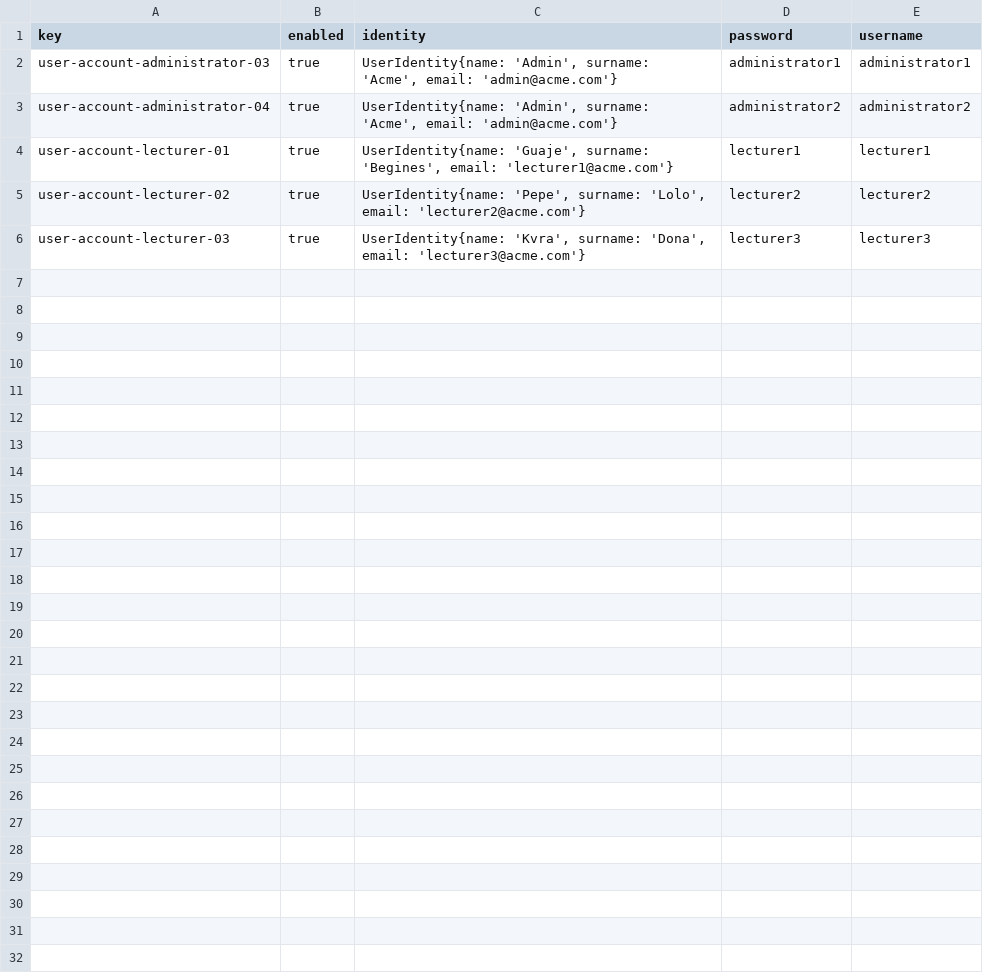
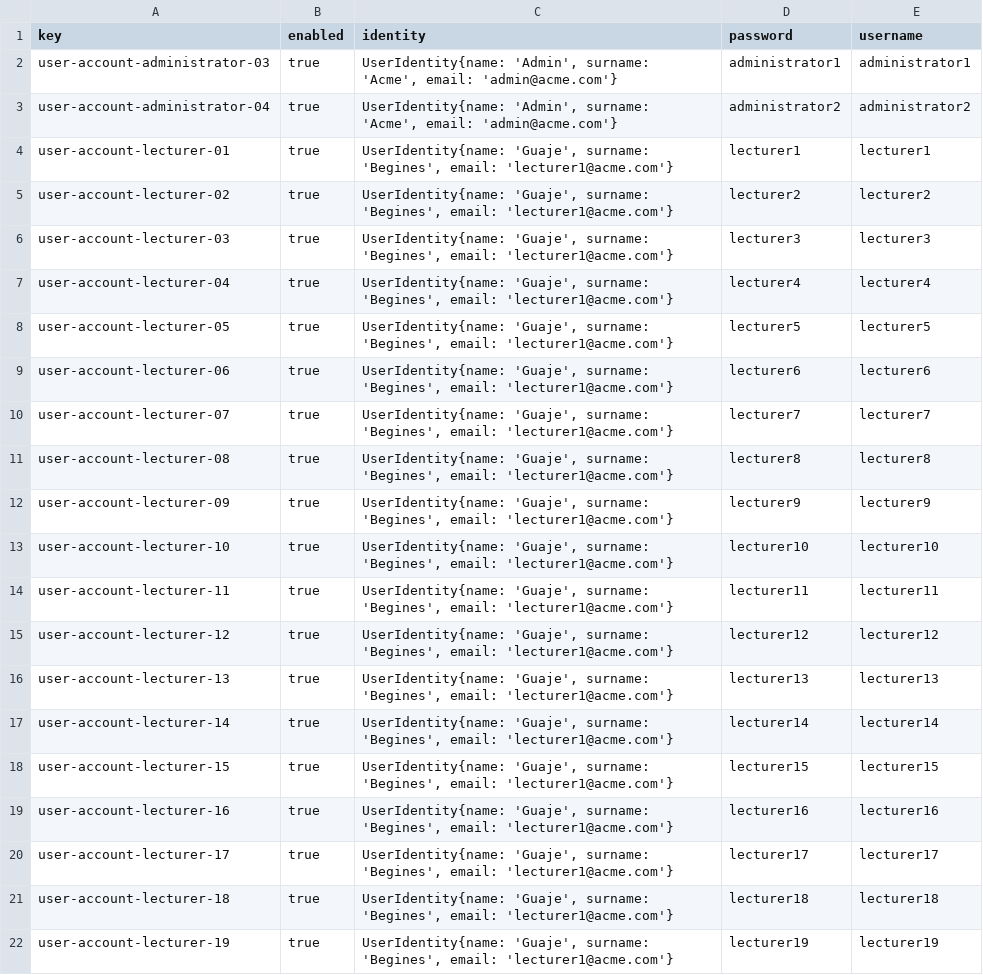
Before and after one commit to Alejandrocg024/Acme-L3, a CSV file: src/main/webapp/WEB-INF/resources/sample-data/user-account.csv, drawn as a sheet.

```diff
--- a/src/main/webapp/WEB-INF/resources/sample-data/user-account.csv
+++ b/src/main/webapp/WEB-INF/resources/sample-data/user-account.csv
@@ -4,3 +4,19 @@ user-account-administrator-04,true,"UserIdentity{name: 'Admin', surname: 'Acme',
 user-account-lecturer-01,true,"UserIdentity{name: 'Guaje', surname: 'Begines', email: 'lecturer1@acme.com'}",lecturer1,lecturer1
-user-account-lecturer-02,true,"UserIdentity{name: 'Pepe', surname: 'Lolo', email: 'lecturer2@acme.com'}",lecturer2,lecturer2
-user-account-lecturer-03,true,"UserIdentity{name: 'Kvra', surname: 'Dona', email: 'lecturer3@acme.com'}",lecturer3,lecturer3
+user-account-lecturer-02,true,"UserIdentity{name: 'Guaje', surname: 'Begines', email: 'lecturer1@acme.com'}",lecturer2,lecturer2
+user-account-lecturer-03,true,"UserIdentity{name: 'Guaje', surname: 'Begines', email: 'lecturer1@acme.com'}",lecturer3,lecturer3
+user-account-lecturer-04,true,"UserIdentity{name: 'Guaje', surname: 'Begines', email: 'lecturer1@acme.com'}",lecturer4,lecturer4
+user-account-lecturer-05,true,"UserIdentity{name: 'Guaje', surname: 'Begines', email: 'lecturer1@acme.com'}",lecturer5,lecturer5
+user-account-lecturer-06,true,"UserIdentity{name: 'Guaje', surname: 'Begines', email: 'lecturer1@acme.com'}",lecturer6,lecturer6
+user-account-lecturer-07,true,"UserIdentity{name: 'Guaje', surname: 'Begines', email: 'lecturer1@acme.com'}",lecturer7,lecturer7
+user-account-lecturer-08,true,"UserIdentity{name: 'Guaje', surname: 'Begines', email: 'lecturer1@acme.com'}",lecturer8,lecturer8
+user-account-lecturer-09,true,"UserIdentity{name: 'Guaje', surname: 'Begines', email: 'lecturer1@acme.com'}",lecturer9,lecturer9
+user-account-lecturer-10,true,"UserIdentity{name: 'Guaje', surname: 'Begines', email: 'lecturer1@acme.com'}",lecturer10,lecturer10
+user-account-lecturer-11,true,"UserIdentity{name: 'Guaje', surname: 'Begines', email: 'lecturer1@acme.com'}",lecturer11,lecturer11
+user-account-lecturer-12,true,"UserIdentity{name: 'Guaje', surname: 'Begines', email: 'lecturer1@acme.com'}",lecturer12,lecturer12
+user-account-lecturer-13,true,"UserIdentity{name: 'Guaje', surname: 'Begines', email: 'lecturer1@acme.com'}",lecturer13,lecturer13
+user-account-lecturer-14,true,"UserIdentity{name: 'Guaje', surname: 'Begines', email: 'lecturer1@acme.com'}",lecturer14,lecturer14
+user-account-lecturer-15,true,"UserIdentity{name: 'Guaje', surname: 'Begines', email: 'lecturer1@acme.com'}",lecturer15,lecturer15
+user-account-lecturer-16,true,"UserIdentity{name: 'Guaje', surname: 'Begines', email: 'lecturer1@acme.com'}",lecturer16,lecturer16
+user-account-lecturer-17,true,"UserIdentity{name: 'Guaje', surname: 'Begines', email: 'lecturer1@acme.com'}",lecturer17,lecturer17
+user-account-lecturer-18,true,"UserIdentity{name: 'Guaje', surname: 'Begines', email: 'lecturer1@acme.com'}",lecturer18,lecturer18
+user-account-lecturer-19,true,"UserIdentity{name: 'Guaje', surname: 'Begines', email: 'lecturer1@acme.com'}",lecturer19,lecturer19
```
Also changed, not shown: src/main/webapp/WEB-INF/resources/sample-data/course.csv, src/main/webapp/WEB-INF/resources/sample-data/lecture.csv, 5 other files.
